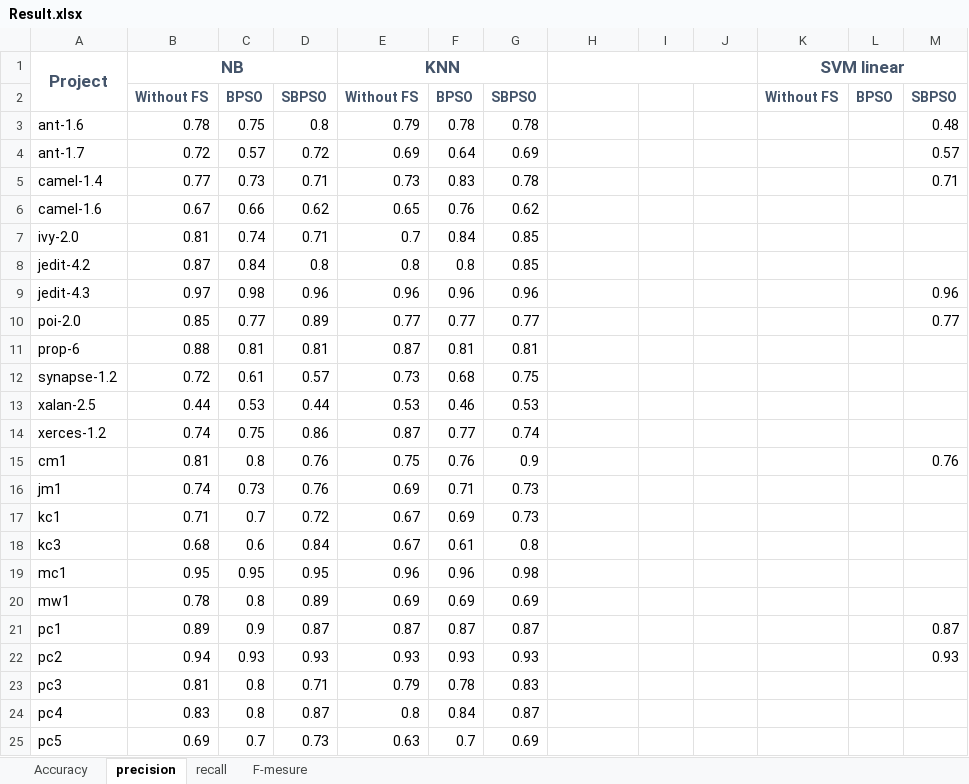
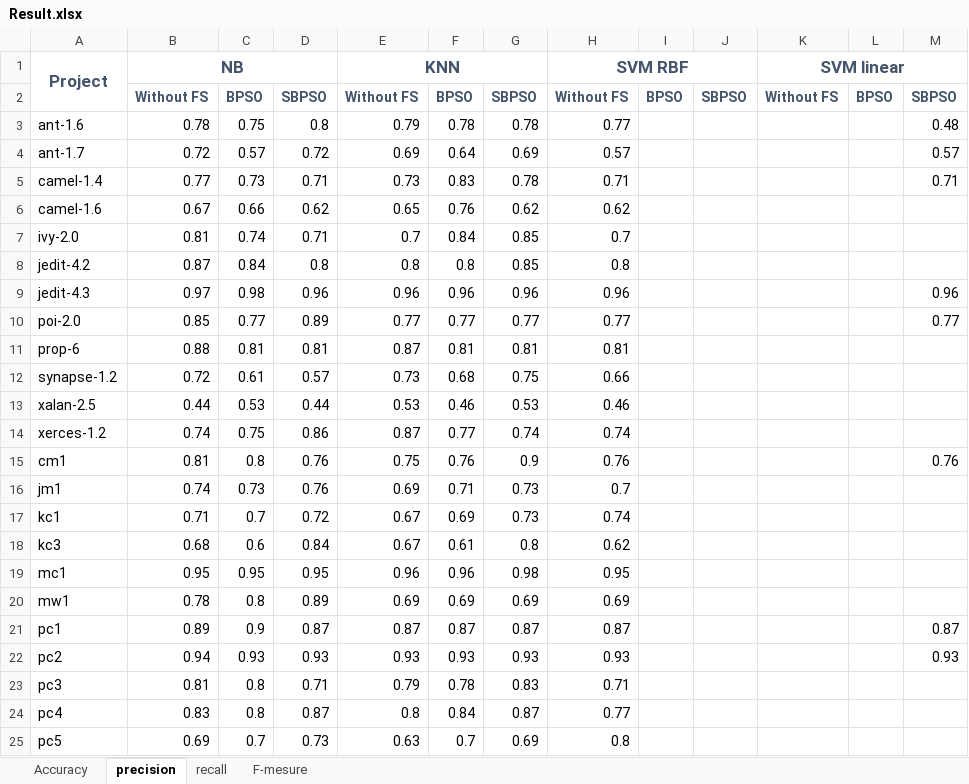
Before and after one commit to AfnanTurky/SDP, an Excel workbook: Testing_Result/Result.xlsx, sheet precision, drawn as a sheet; values as stored, in another font and other column widths than the file's, no borders; the diff names each change by its address in the sheet, - before the commit and + after, or states it on an @@ line.

```diff
--- a/Testing_Result/Result.xlsx (sheet precision)
+++ b/Testing_Result/Result.xlsx (sheet precision)
-H1: (empty)
+H1: SVM RBF
-H2: (empty)
+H2: Without FS
-I2: (empty)
+I2: BPSO
-J2: (empty)
+J2: SBPSO
-H3: (empty)
+H3: 0.77
-H4: (empty)
+H4: 0.57
-H5: (empty)
+H5: 0.71
-H6: (empty)
+H6: 0.62
-H7: (empty)
+H7: 0.7
-H8: (empty)
+H8: 0.8
-H9: (empty)
+H9: 0.96
-H10: (empty)
+H10: 0.77
-H11: (empty)
+H11: 0.81
-H12: (empty)
+H12: 0.66
-H13: (empty)
+H13: 0.46
-H14: (empty)
+H14: 0.74
-H15: (empty)
+H15: 0.76
-H16: (empty)
+H16: 0.7
-H17: (empty)
+H17: 0.74
-H18: (empty)
+H18: 0.62
-H19: (empty)
+H19: 0.95
-H20: (empty)
+H20: 0.69
-H21: (empty)
+H21: 0.87
-H22: (empty)
+H22: 0.93
-H23: (empty)
+H23: 0.71
-H24: (empty)
+H24: 0.77
-H25: (empty)
+H25: 0.8
```
Also changed, not shown: sheet Accuracy, sheet recall.
